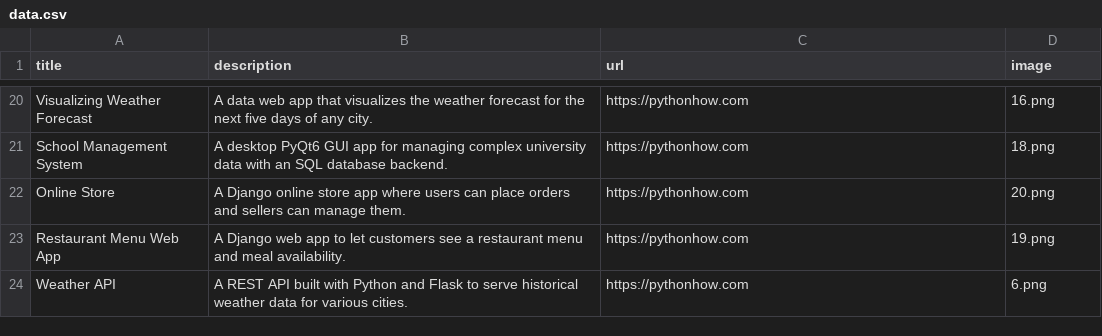
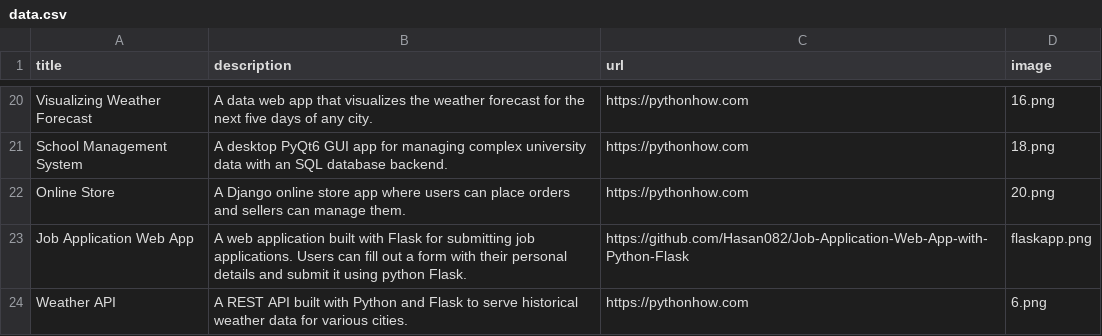
Before and after one commit to Hasan082/Build-a-Project-Showcase-Website-with-Python, a CSV file: data.csv, drawn as a sheet; only a part is shown, gaps mark what is left out.

```diff
--- a/data.csv
+++ b/data.csv
@@ -22,3 +22,3 @@ School Management System;A desktop PyQt6 GUI app for managing complex university
 Online Store;A Django online store app where users can place orders and sellers can manage them.;https://pythonhow.com;20.png
-Restaurant Menu Web App;A Django web app to let customers see a restaurant menu and meal availability.;https://pythonhow.com;19.png
+Job Application Web App;A web application built with Flask for submitting job applications. Users can fill out a form with their personal details and submit it using python Flask.;https://github.com/Hasan082/Job-Application-Web-App-with-Python-Flask;flaskapp.png
 Weather API;A REST API built with Python and Flask to serve historical weather data for various cities.;https://pythonhow.com;6.png
```
Also changed, not shown: 1 other file.
